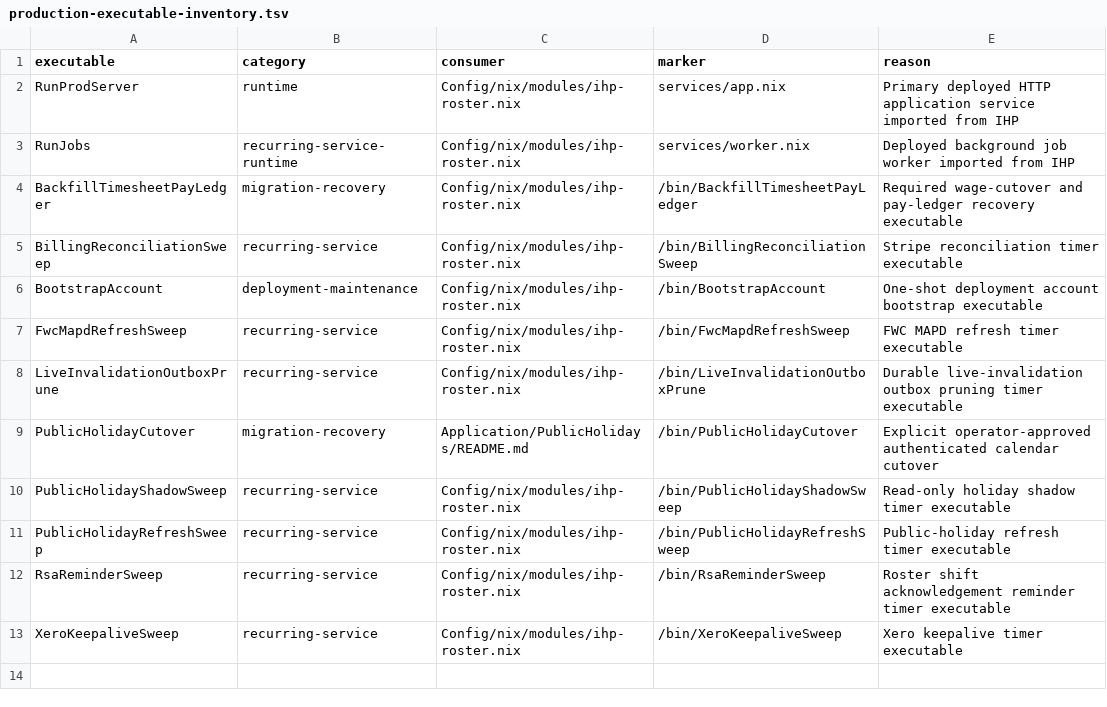
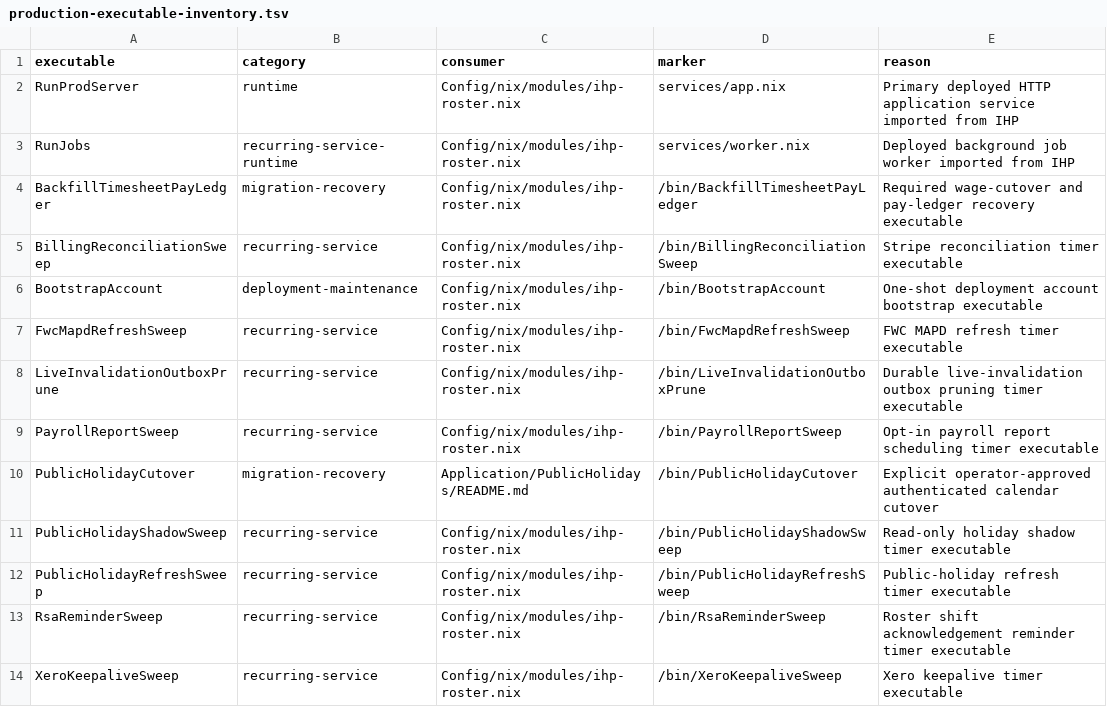
Before and after one commit to BeaudanBrown/ihp-roster, a TSV file: Config/nix/production-executable-inventory.tsv, drawn as a sheet; the diff names each change by its address in the sheet, - before the commit and + after, or states it on an @@ line.

```diff
--- a/Config/nix/production-executable-inventory.tsv
+++ b/Config/nix/production-executable-inventory.tsv
+row 9: PayrollReportSweep | recurring-service | Config/nix/modules/ihp-roster.nix | /bin/PayrollReportSweep | Opt-in payroll report scheduling timer executable
```
Also changed, not shown: Config/nix/production-module-inventory.tsv, Config/nix/production-script-inventory.tsv, 14 other files.
